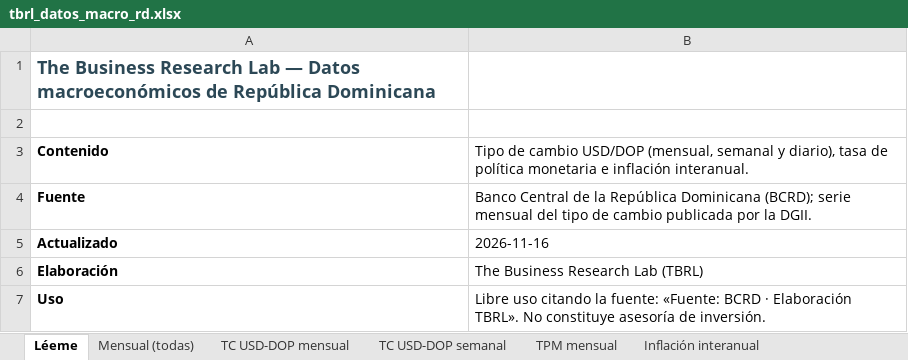
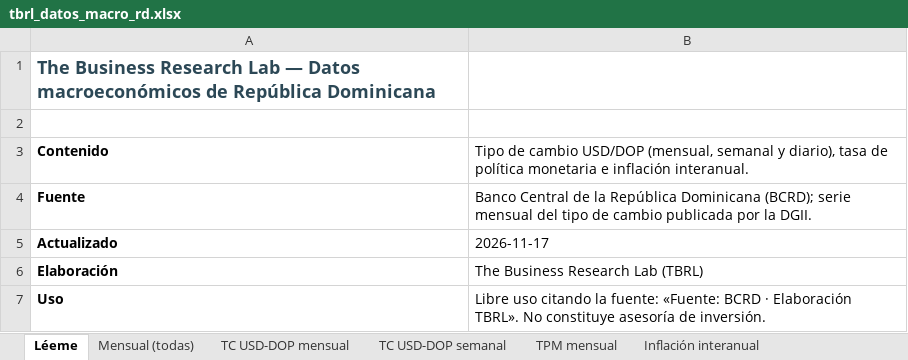
Before and after one commit to rafaelalfonso1/tbrl, an Excel workbook: public/data/macro/descargas/tbrl_datos_macro_rd.xlsx, sheet Léeme, drawn as a sheet; values as stored, in another font and other column widths than the file's, no borders; the diff names each change by its address in the sheet, - before the commit and + after, or states it on an @@ line.

```diff
--- a/public/data/macro/descargas/tbrl_datos_macro_rd.xlsx (sheet Léeme)
+++ b/public/data/macro/descargas/tbrl_datos_macro_rd.xlsx (sheet Léeme)
-B5: 2026-11-16
+B5: 2026-11-17
```
Also changed, not shown: sheet Tipo de cambio diario, sheet TC USD-DOP semanal, public/data/macro/descargas/inflacion_interanual_mensual.xlsx, public/data/macro/descargas/tasa_politica_monetaria_mensual.xlsx, 7 other files.
